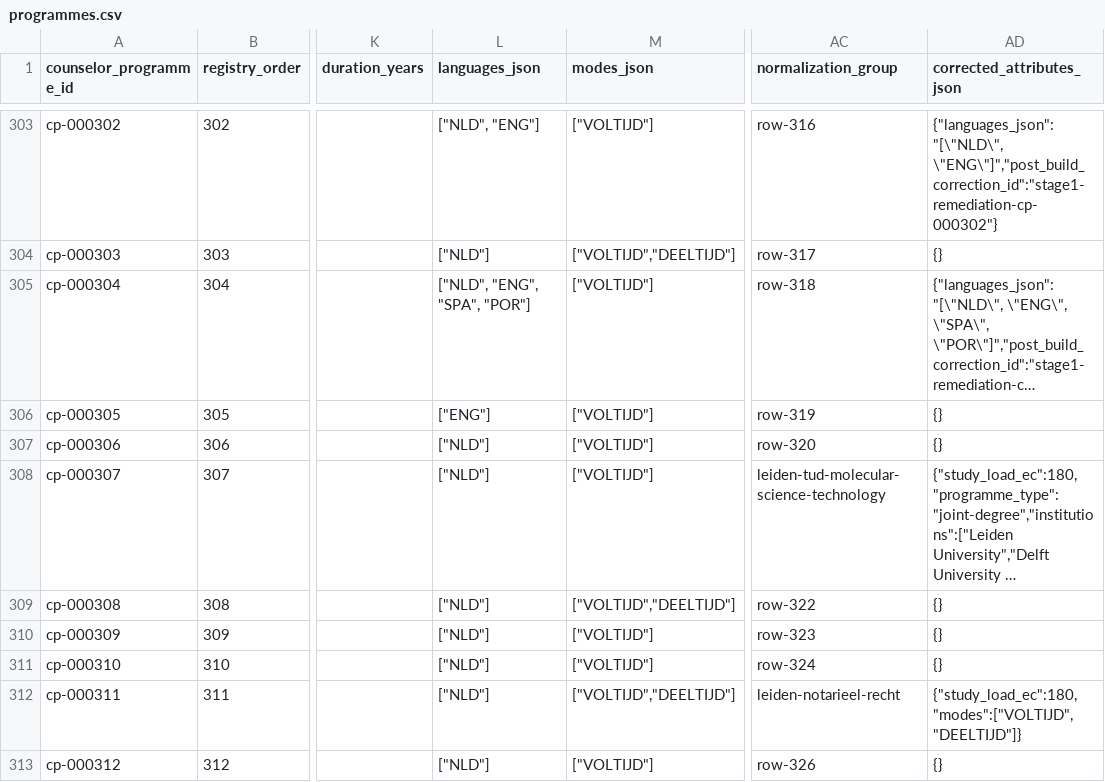
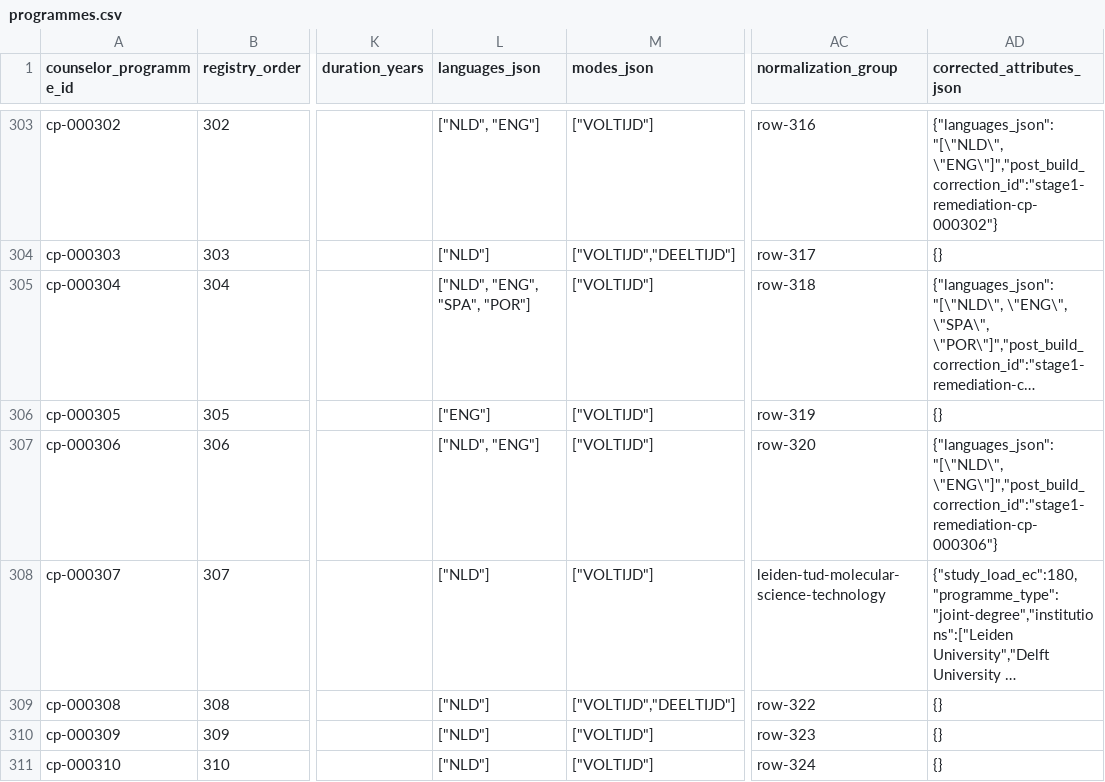
Before and after one commit to solmyr1980/ucr-pathways, a CSV file: data/registry/programmes.csv, drawn as a sheet; only a part is shown, gaps mark what is left out; the shorter side is filled out with more unchanged rows; long unchanged cells end in …; the diff names each change by its address in the sheet, - before the commit and + after, or states it on an @@ line.

Commit message:
Correct cp-000306 languages and retain nonduplicated Middle East diagnostic

```diff
--- a/data/registry/programmes.csv
+++ b/data/registry/programmes.csv
-L307 (languages_json): ["NLD"]
+L307 (languages_json): ["NLD", "ENG"]
-AD307 (corrected_attributes_json): {}
+AD307 (corrected_attributes_json): {"languages_json":"[\"NLD\", \"ENG\"]","post_build_correction_id":"stage1-remediation-cp-000306"}
```
Also changed, not shown: 6 other files.
